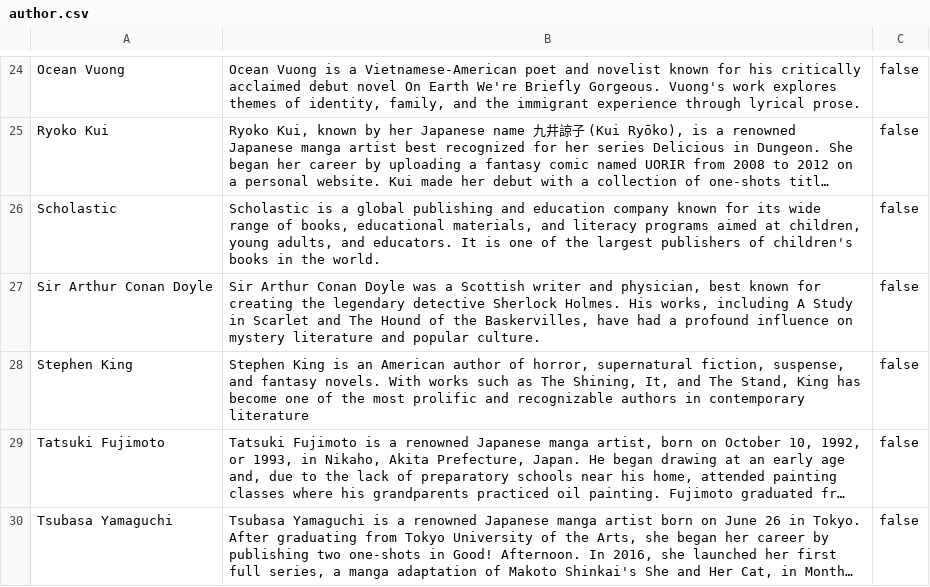
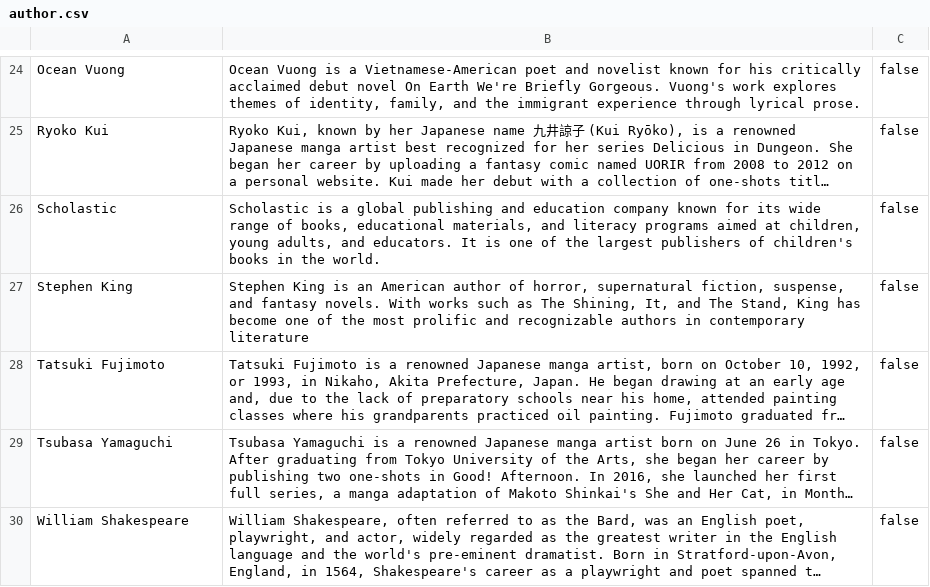
Before and after one commit to xuanuyenvu/Java-21vp-group6, a CSV file: src/main/resources/database/author.csv, drawn as a sheet; only a part is shown, gaps mark what is left out; the shorter side is filled out with more unchanged rows; long unchanged cells end in …; the diff names each change by its address in the sheet, - before the commit and + after, or states it on an @@ line.

```diff
--- a/src/main/resources/database/author.csv
+++ b/src/main/resources/database/author.csv
-row 27: Sir Arthur Conan Doyle | Sir Arthur Conan Doyle was a Scottish writer and physician, best known for creating the legendary detective Sherlock Holmes. His works, including A Study in Scarlet and The Hound of the Baskervilles, have had a profound influence on mystery literature and popular culture. | false
```
Also changed, not shown: src/main/resources/database/category.csv, src/main/resources/database/importedbook1.csv, 6 other files.
